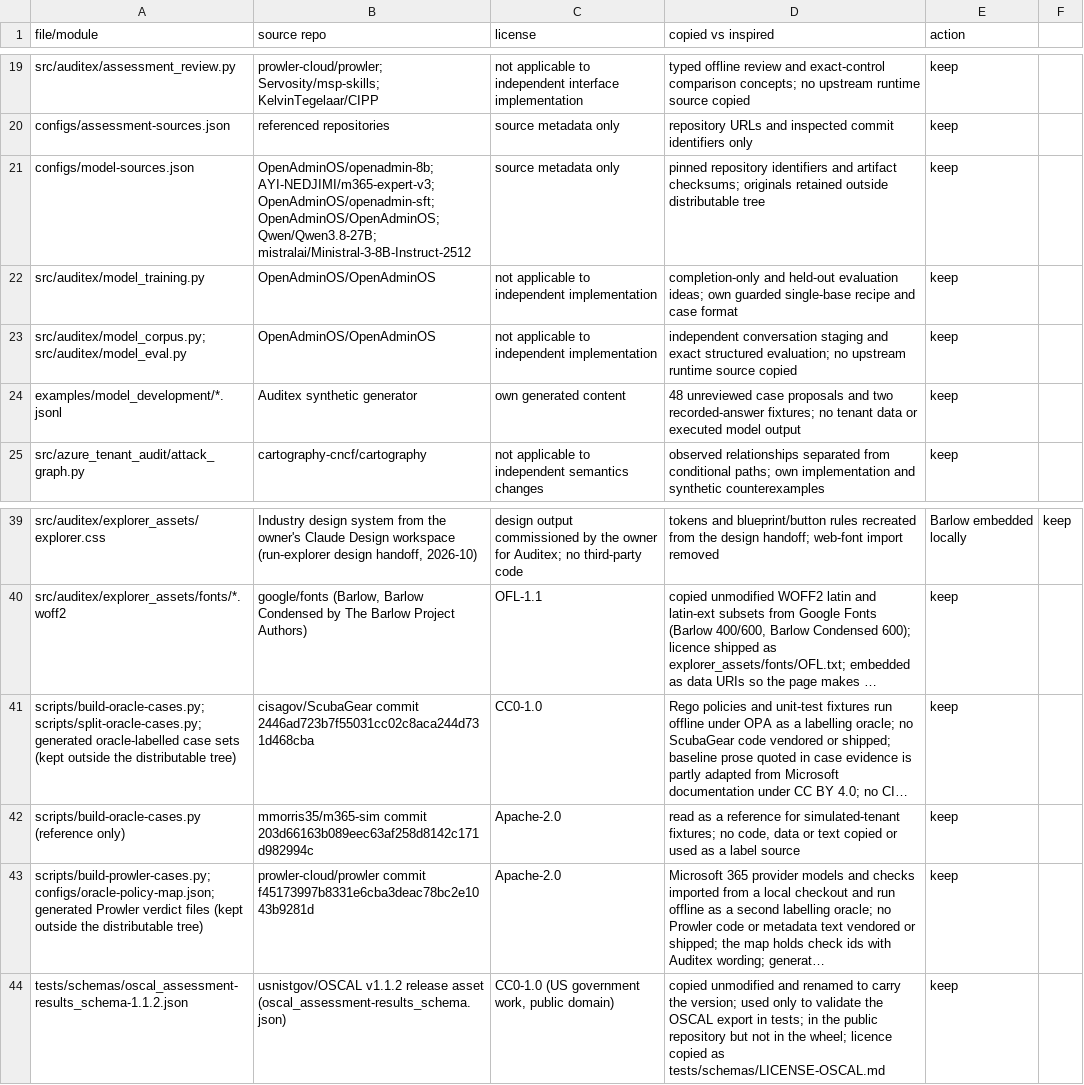
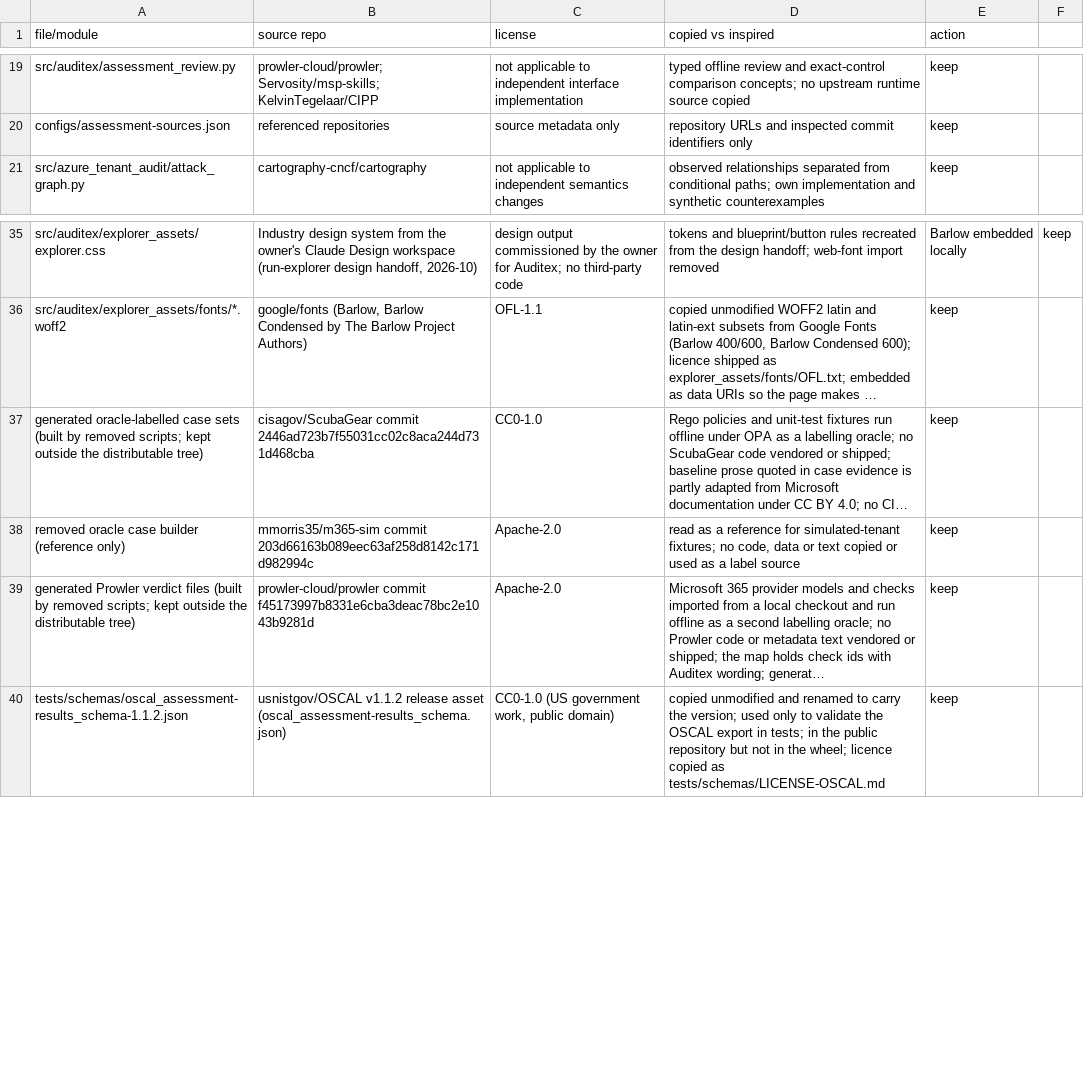
Before and after one commit to magrathean-uk/auditex, a CSV file: docs/provenance/provenance.csv, drawn as a sheet; only a part is shown, gaps mark what is left out; long unchanged cells end in …; removed rows and columns are numbered as before the commit, all else as after; the diff names each change by its address in the sheet, - before the commit and + after, or states it on an @@ line.

Commit message:
docs(model): describe the product without the retired model layer
Plan-Task: M02-T05
Plan-Review: REV-M02-T05 approve 2e9d73009097

```diff
--- a/docs/provenance/provenance.csv
+++ b/docs/provenance/provenance.csv
-row 21: configs/model-sources.json | OpenAdminOS/openadmin-8b; AYI-NEDJIMI/m365-expert-v3; OpenAdminOS/openadmin-sft; OpenAdminOS/OpenAdminOS; Qwen/Qwen3.8-27B; mistralai/Ministral-3-8B-Instruct-2512 | source metadata only | pinned repository identifiers and artifact checksums; originals retained outside distributable tree | keep
-row 22: src/auditex/model_training.py | OpenAdminOS/OpenAdminOS | not applicable to independent implementation | completion-only and held-out evaluation ideas; own guarded single-base recipe and case format | keep
-row 23: src/auditex/model_corpus.py; src/auditex/model_eval.py | OpenAdminOS/OpenAdminOS | not applicable to independent implementation | independent conversation staging and exact structured evaluation; no upstream runtime source copied | keep
-row 24: examples/model_development/*.jsonl | Auditex synthetic generator | own generated content | 48 unreviewed case proposals and two recorded-answer fixtures; no tenant data or executed model output | keep
-A37 (file/module): scripts/build-oracle-cases.py; scripts/split-oracle-cases.py; generated oracle-labelled case sets (kept outside the…
+A37 (file/module): generated oracle-labelled case sets (built by removed scripts; kept outside the…
-A38 (file/module): scripts/build-oracle-cases.py (reference only)
+A38 (file/module): removed oracle case builder (reference only)
-A39 (file/module): scripts/build-prowler-cases.py; configs/oracle-policy-map.json; generated Prowler verdict files (kept outside the…
+A39 (file/module): generated Prowler verdict files (built by removed scripts; kept outside the…
```
Also changed, not shown: 13 other files.
